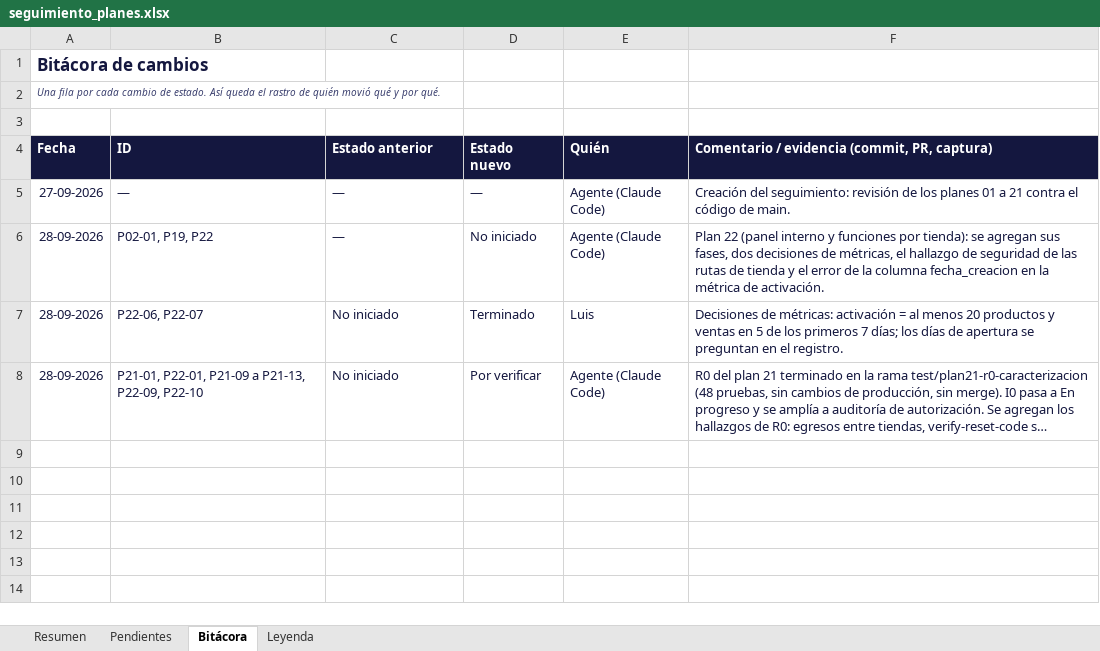
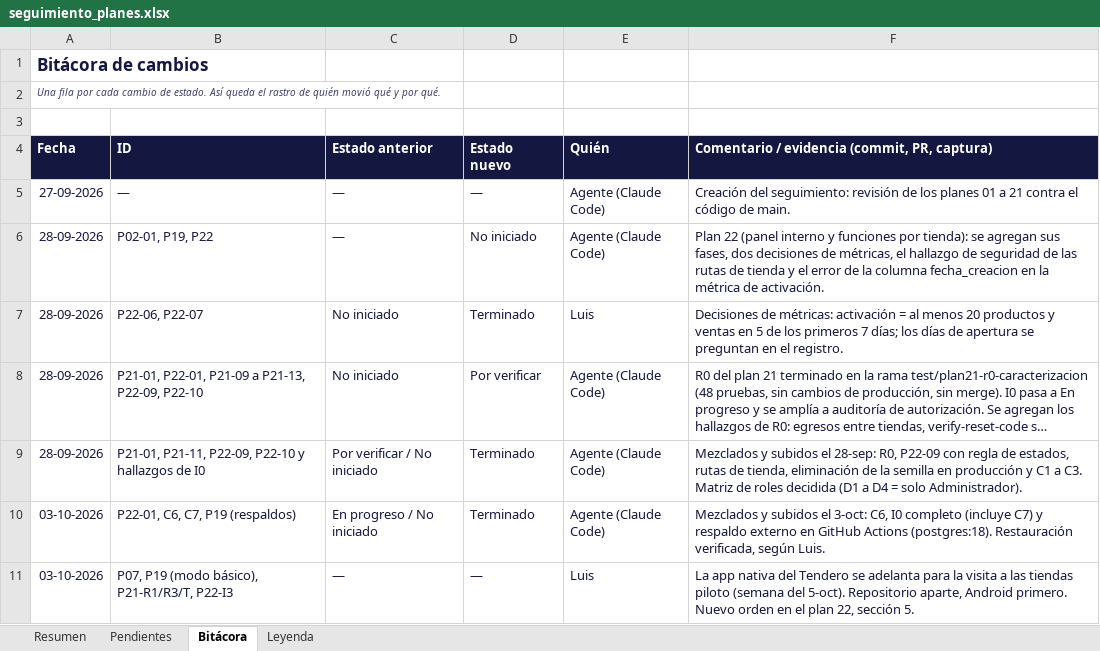
Before and after one commit to LuchoSecDev/StockPilot, an Excel workbook: docs/seguimiento_planes.xlsx, sheet Bitácora, drawn as a sheet; long unchanged cells end in …; values as stored, in another font and other column widths than the file's, no borders; the diff names each change by its address in the sheet, - before the commit and + after, or states it on an @@ line.

```diff
--- a/docs/seguimiento_planes.xlsx (sheet Bitácora)
+++ b/docs/seguimiento_planes.xlsx (sheet Bitácora)
+row 9: 28-09-2026 | P21-01, P21-11, P22-09, P22-10 y hallazgos de I0 | Por verificar / No iniciado | Terminado | Agente (Claude Code) | Mezclados y subidos el 28-sep: R0, P22-09 con regla de estados, rutas de tienda, eliminación de la semilla en producción y C1 a C3. Matriz de roles decidida (D1 a D4 = solo Administrador).
+row 10: 03-10-2026 | P22-01, C6, C7, P19 (respaldos) | En progreso / No iniciado | Terminado | Agente (Claude Code) | Mezclados y subidos el 3-oct: C6, I0 completo (incluye C7) y respaldo externo en GitHub Actions (postgres:18). Restauración verificada, según Luis.
+row 11: 03-10-2026 | P07, P19 (modo básico), P21-R1/R3/T, P22-I3 | — | — | Luis | La app nativa del Tendero se adelanta para la visita a las tiendas piloto (semana del 5-oct). Repositorio aparte, Android primero. Nuevo orden en el plan 22, sección 5.
```
Also changed, not shown: sheet Pendientes, sheet Resumen, formulas that keep their value, 5 other files.
